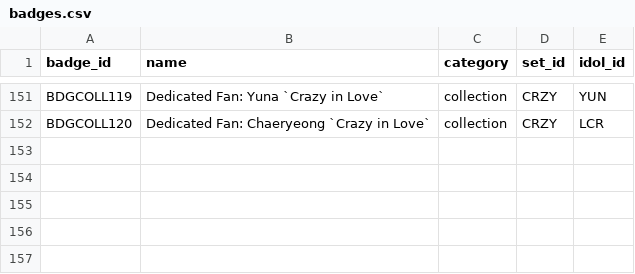
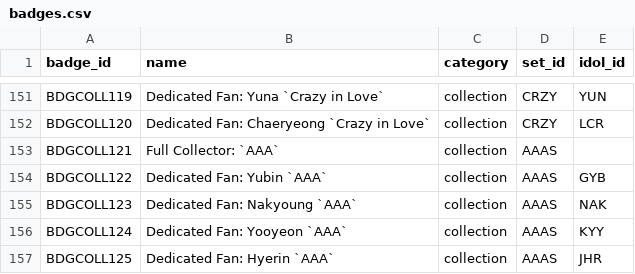
Before and after one commit to iojan715/KpopCardGame, a CSV file: data_upload/badges.csv, drawn as a sheet; only a part is shown, gaps mark what is left out.

```diff
--- a/data_upload/badges.csv
+++ b/data_upload/badges.csv
@@ -152 +152,6 @@ BDGCOLL119,Dedicated Fan: Yuna `Crazy in Love`,collection,CRZY,YUN
 BDGCOLL120,Dedicated Fan: Chaeryeong `Crazy in Love`,collection,CRZY,LCR
+BDGCOLL121,Full Collector: `AAA`,collection,AAAS,
+BDGCOLL122,Dedicated Fan: Yubin `AAA`,collection,AAAS,GYB
+BDGCOLL123,Dedicated Fan: Nakyoung `AAA`,collection,AAAS,NAK
+BDGCOLL124,Dedicated Fan: Yooyeon `AAA`,collection,AAAS,KYY
+BDGCOLL125,Dedicated Fan: Hyerin `AAA`,collection,AAAS,JHR
```
Also changed, not shown: data_upload/idols.csv, 2 other files.
